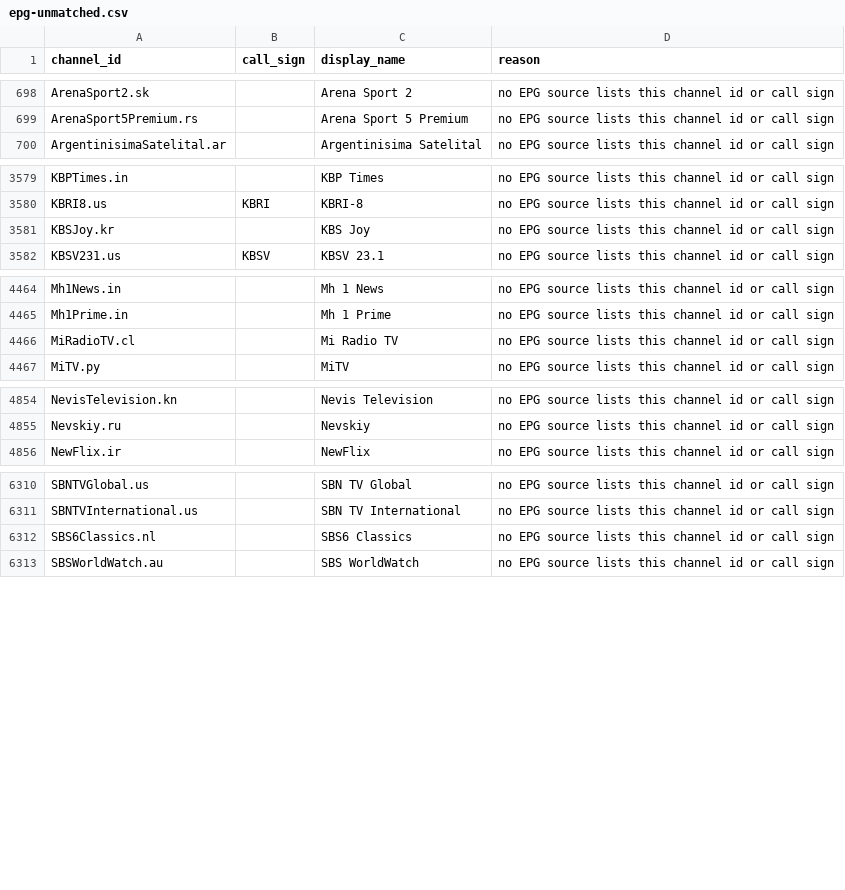
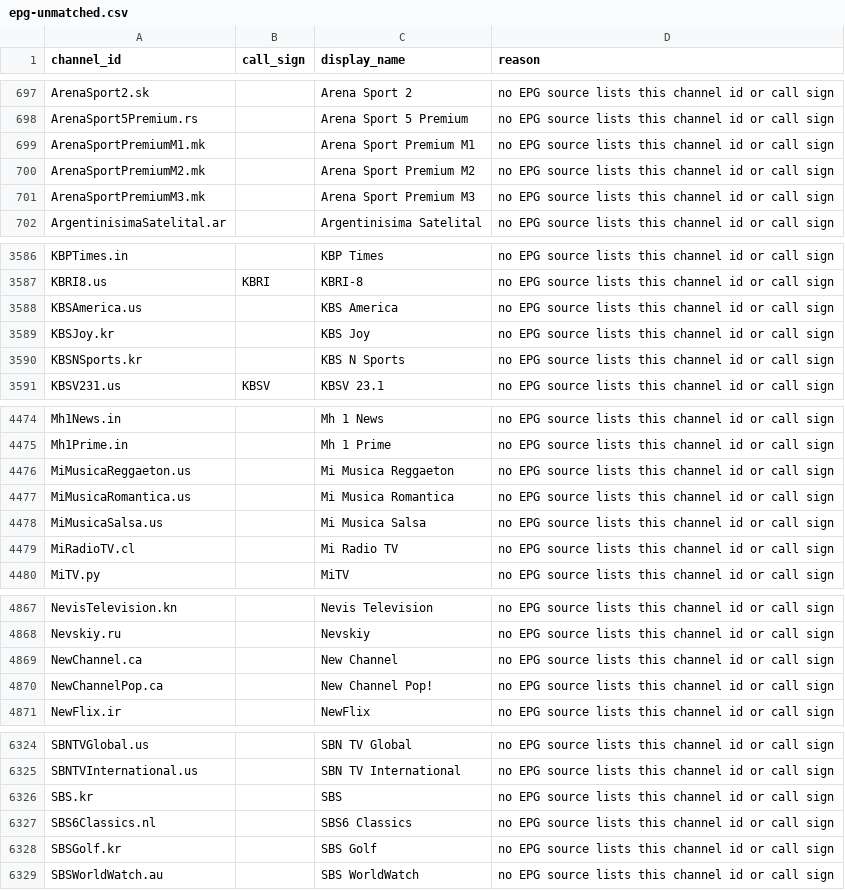
Before and after one commit to 7000premiumchannels/android-tv-guru-playlists, a CSV file: reports/epg-unmatched.csv, drawn as a sheet; only a part is shown, gaps mark what is left out; the diff covers the shown part only; the diff names each change by its address in the sheet, - before the commit and + after, or states it on an @@ line.

```diff
--- a/reports/epg-unmatched.csv
+++ b/reports/epg-unmatched.csv
+row 699: ArenaSportPremiumM1.mk |  | Arena Sport Premium M1 | no EPG source lists this channel id or call sign
+row 700: ArenaSportPremiumM2.mk |  | Arena Sport Premium M2 | no EPG source lists this channel id or call sign
+row 701: ArenaSportPremiumM3.mk |  | Arena Sport Premium M3 | no EPG source lists this channel id or call sign
+row 3588: KBSAmerica.us |  | KBS America | no EPG source lists this channel id or call sign
+row 3590: KBSNSports.kr |  | KBS N Sports | no EPG source lists this channel id or call sign
+row 4476: MiMusicaReggaeton.us |  | Mi Musica Reggaeton | no EPG source lists this channel id or call sign
+row 4477: MiMusicaRomantica.us |  | Mi Musica Romantica | no EPG source lists this channel id or call sign
+row 4478: MiMusicaSalsa.us |  | Mi Musica Salsa | no EPG source lists this channel id or call sign
+row 4869: NewChannel.ca |  | New Channel | no EPG source lists this channel id or call sign
+row 4870: NewChannelPop.ca |  | New Channel Pop! | no EPG source lists this channel id or call sign
+row 6326: SBS.kr |  | SBS | no EPG source lists this channel id or call sign
+row 6328: SBSGolf.kr |  | SBS Golf | no EPG source lists this channel id or call sign
```
Also changed, not shown: 12 added rows and 8 removed rows elsewhere in this file, 4 other files.
